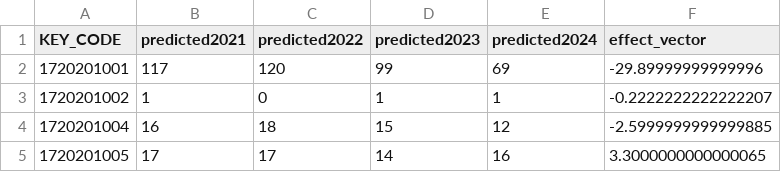
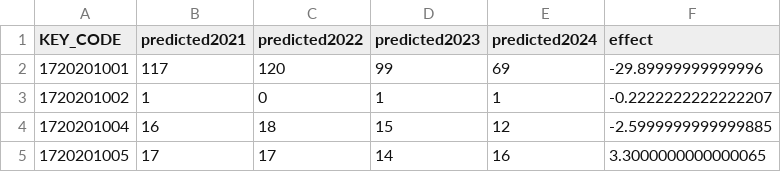
Before and after one commit to Ymgc19/Noto_paddy_paper, a CSV file: data/3_result_DiD/noto_did_result.csv, drawn as a sheet; only a part is shown.

Commit message:
change variable name

```diff
--- a/data/3_result_DiD/noto_did_result.csv
+++ b/data/3_result_DiD/noto_did_result.csv
@@ -1,2 +1,2 @@
-KEY_CODE,predicted2021,predicted2022,predicted2023,predicted2024,effect_vector
+KEY_CODE,predicted2021,predicted2022,predicted2023,predicted2024,effect
 1720201001,117,120,99,69,-29.89999999999996
```
